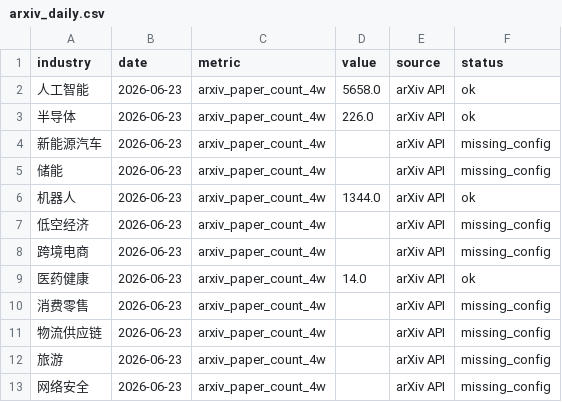
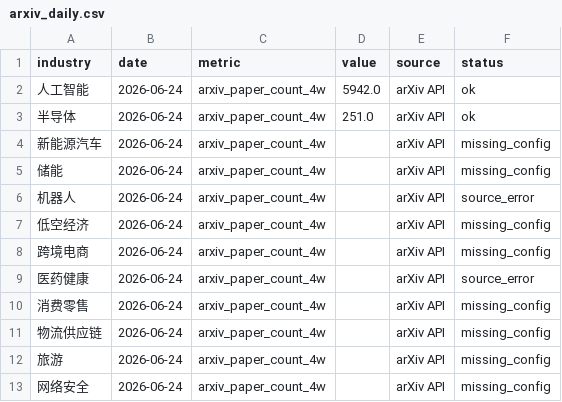
Before and after one commit to weishengh810-prog/industry-tracker, a CSV file: data/raw/arxiv_daily.csv, drawn as a sheet.

```diff
--- a/data/raw/arxiv_daily.csv
+++ b/data/raw/arxiv_daily.csv
@@ -1,13 +1,13 @@
 industry,date,metric,value,source,status
-人工智能,2026-06-23,arxiv_paper_count_4w,5658.0,arXiv API,ok
-半导体,2026-06-23,arxiv_paper_count_4w,226.0,arXiv API,ok
-新能源汽车,2026-06-23,arxiv_paper_count_4w,,arXiv API,missing_config
-储能,2026-06-23,arxiv_paper_count_4w,,arXiv API,missing_config
-机器人,2026-06-23,arxiv_paper_count_4w,1344.0,arXiv API,ok
-低空经济,2026-06-23,arxiv_paper_count_4w,,arXiv API,missing_config
-跨境电商,2026-06-23,arxiv_paper_count_4w,,arXiv API,missing_config
-医药健康,2026-06-23,arxiv_paper_count_4w,14.0,arXiv API,ok
-消费零售,2026-06-23,arxiv_paper_count_4w,,arXiv API,missing_config
-物流供应链,2026-06-23,arxiv_paper_count_4w,,arXiv API,missing_config
-旅游,2026-06-23,arxiv_paper_count_4w,,arXiv API,missing_config
-网络安全,2026-06-23,arxiv_paper_count_4w,,arXiv API,missing_config
+人工智能,2026-06-24,arxiv_paper_count_4w,5942.0,arXiv API,ok
+半导体,2026-06-24,arxiv_paper_count_4w,251.0,arXiv API,ok
+新能源汽车,2026-06-24,arxiv_paper_count_4w,,arXiv API,missing_config
+储能,2026-06-24,arxiv_paper_count_4w,,arXiv API,missing_config
+机器人,2026-06-24,arxiv_paper_count_4w,,arXiv API,source_error
+低空经济,2026-06-24,arxiv_paper_count_4w,,arXiv API,missing_config
+跨境电商,2026-06-24,arxiv_paper_count_4w,,arXiv API,missing_config
+医药健康,2026-06-24,arxiv_paper_count_4w,,arXiv API,source_error
+消费零售,2026-06-24,arxiv_paper_count_4w,,arXiv API,missing_config
+物流供应链,2026-06-24,arxiv_paper_count_4w,,arXiv API,missing_config
+旅游,2026-06-24,arxiv_paper_count_4w,,arXiv API,missing_config
+网络安全,2026-06-24,arxiv_paper_count_4w,,arXiv API,missing_config
```
Also changed, not shown: data/processed/momentum_features.csv, data/raw/github_daily.csv, 14 other files.
